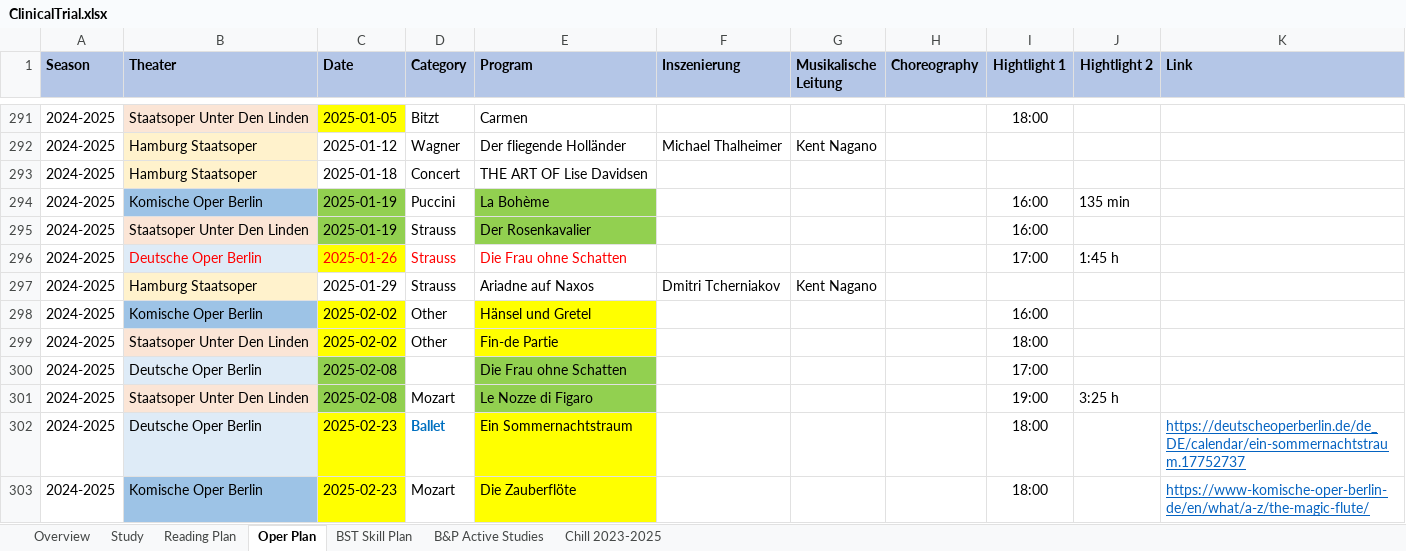
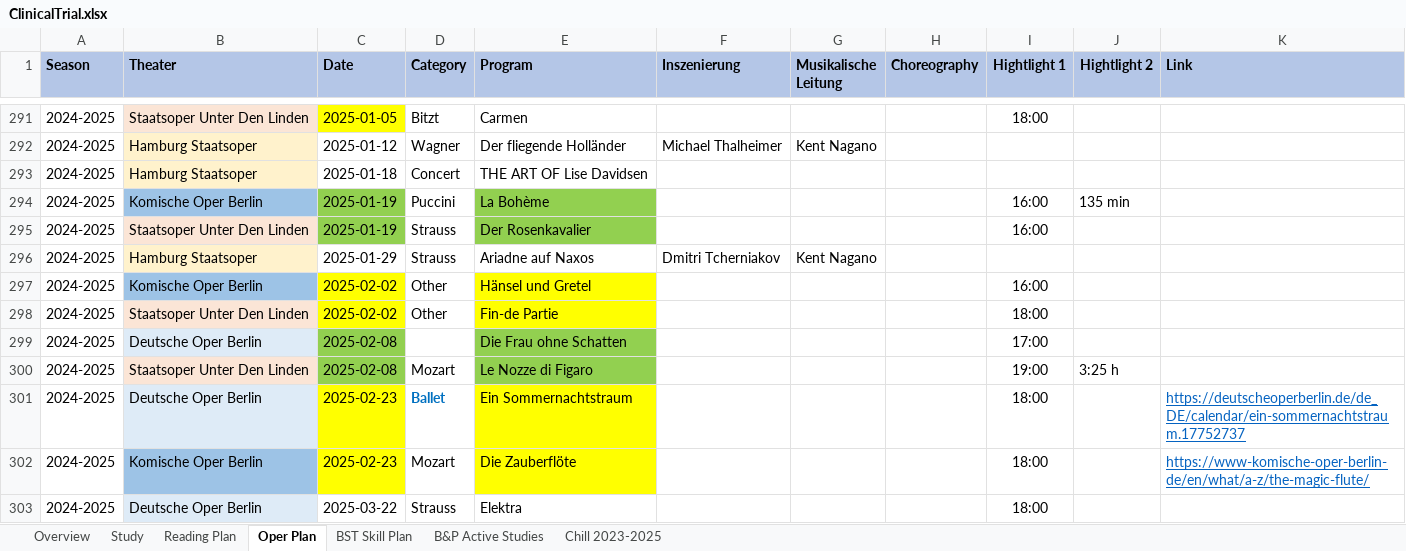
Before and after one commit to Zehuibai/Zehuibai.github.io, an Excel workbook: 01_ClinicalTrials/ClinicalTrial.xlsx, sheet Oper Plan, drawn as a sheet; only a part is shown, gaps mark what is left out; the shorter side is filled out with more unchanged rows; values as stored, in another font and other column widths than the file's, no borders; charts and pictures not drawn; the diff names each change by its address in the sheet, - before the commit and + after, or states it on an @@ line.

Commit message:
wertghgfde

```diff
--- a/01_ClinicalTrials/ClinicalTrial.xlsx (sheet Oper Plan)
+++ b/01_ClinicalTrials/ClinicalTrial.xlsx (sheet Oper Plan)
-row 296: 2024-2025 | Deutsche Oper Berlin | 2025-01-26 | Strauss | Die Frau ohne Schatten |  |  |  | 17:00 | 1:45 h
```
